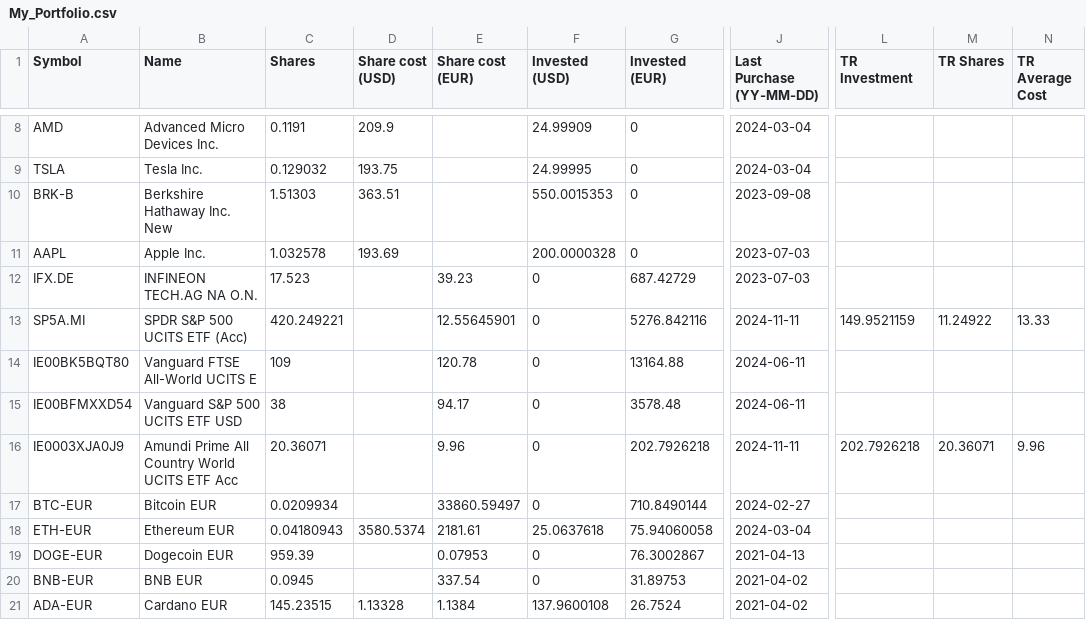
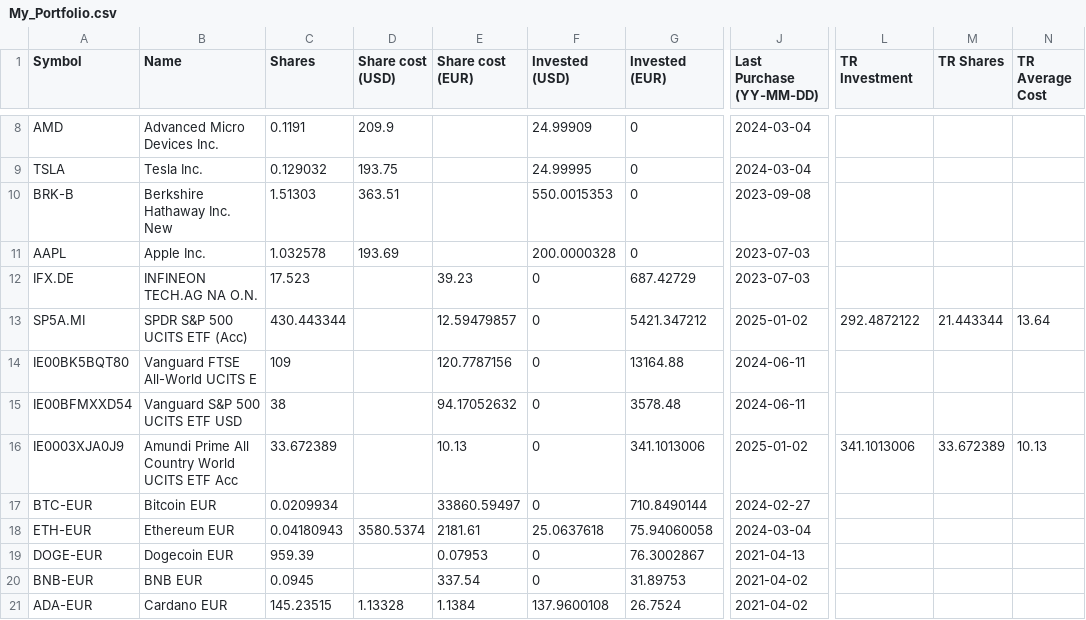
Before and after one commit to giuseppedavidde/Data_for_Analysis, a CSV file: My_Portfolio.csv, drawn as a sheet; only a part is shown, gaps mark what is left out; the diff names each change by its address in the sheet, - before the commit and + after, or states it on an @@ line.

Commit message:
Added xls for My_Portfolio and Updated DCA values on 2 ETFs

```diff
--- a/My_Portfolio.csv
+++ b/My_Portfolio.csv
-C13 (Shares): 420.249221
+C13 (Shares): 430.443344
-E13 (Share cost (EUR)): 12.55645901
+E13 (Share cost (EUR)): 12.59479857
-G13 (Invested (EUR)): 5276.842116
+G13 (Invested (EUR)): 5421.347212
-J13 (Last Purchase (YY-MM-DD)): 2024-11-11
+J13 (Last Purchase (YY-MM-DD)): 2025-01-02
-L13 (TR Investment): 149.9521159
+L13 (TR Investment): 292.4872122
-M13 (TR Shares): 11.24922
+M13 (TR Shares): 21.443344
-N13 (TR Average Cost): 13.33
+N13 (TR Average Cost): 13.64
-E14 (Share cost (EUR)): 120.78
+E14 (Share cost (EUR)): 120.7787156
-E15 (Share cost (EUR)): 94.17
+E15 (Share cost (EUR)): 94.17052632
-C16 (Shares): 20.36071
+C16 (Shares): 33.672389
-E16 (Share cost (EUR)): 9.96
+E16 (Share cost (EUR)): 10.13
-G16 (Invested (EUR)): 202.7926218
+G16 (Invested (EUR)): 341.1013006
-J16 (Last Purchase (YY-MM-DD)): 2024-11-11
+J16 (Last Purchase (YY-MM-DD)): 2025-01-02
-L16 (TR Investment): 202.7926218
+L16 (TR Investment): 341.1013006
-M16 (TR Shares): 20.36071
+M16 (TR Shares): 33.672389
-N16 (TR Average Cost): 9.96
+N16 (TR Average Cost): 10.13
```
Also changed, not shown: 1 other file.
